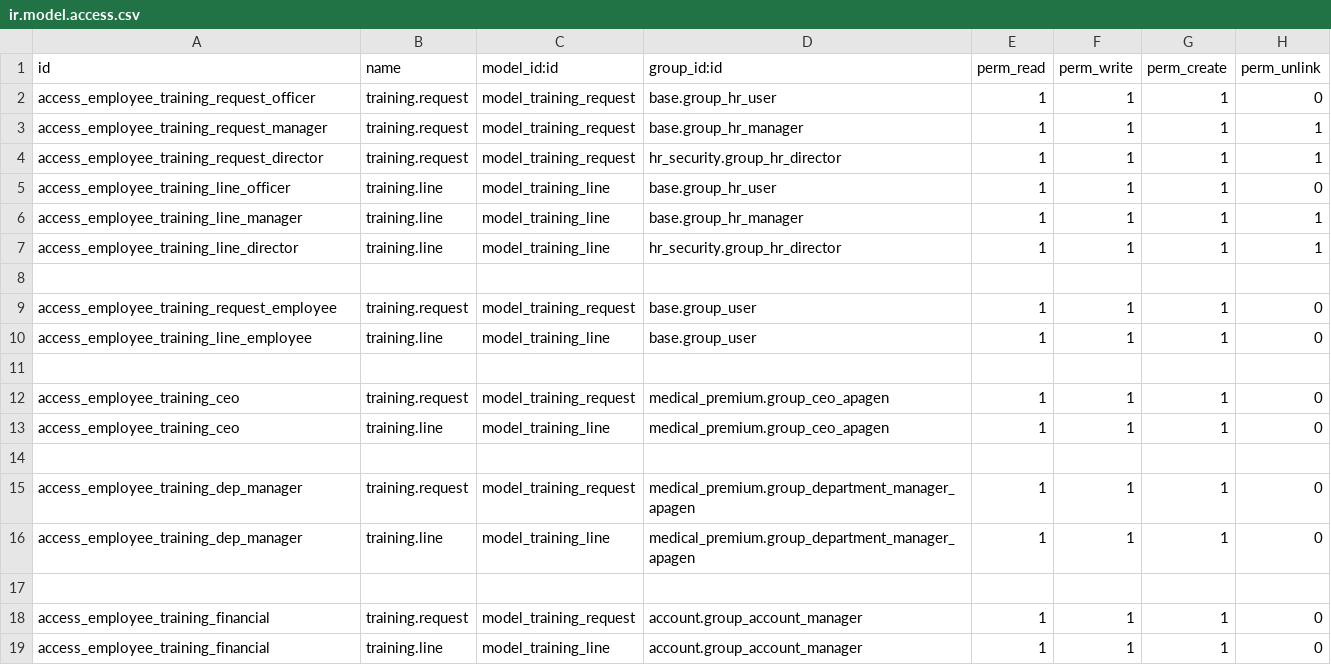
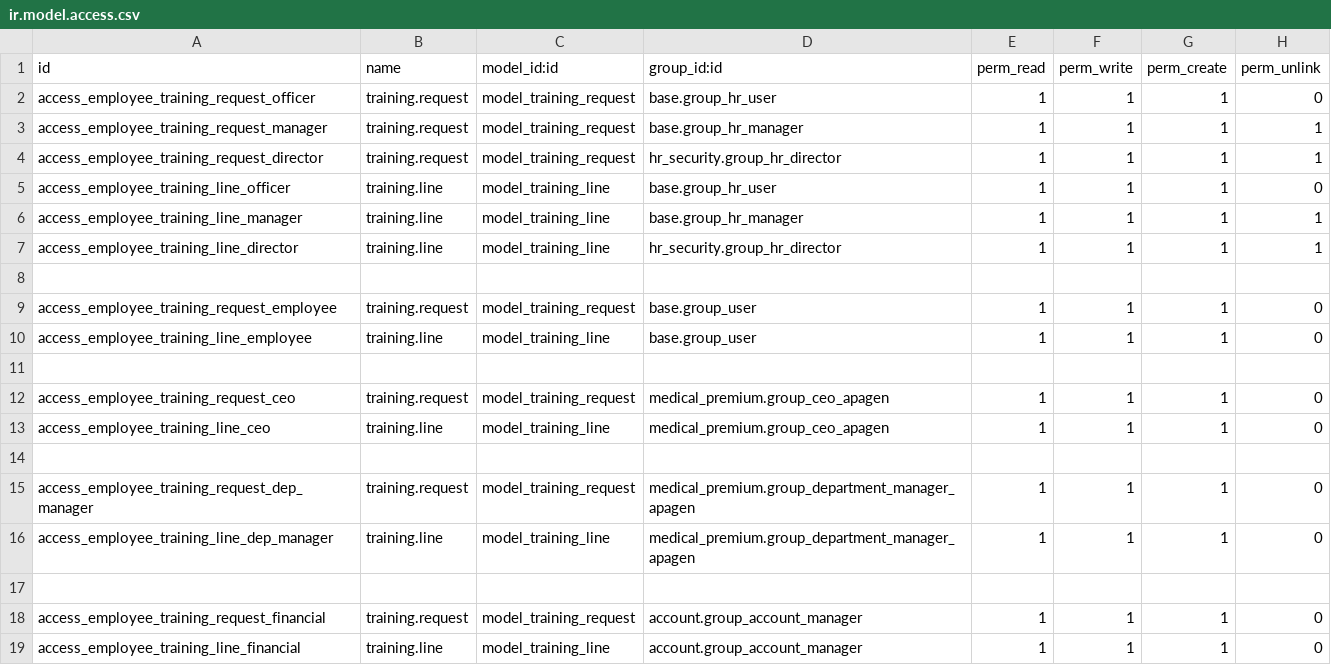
Before and after one commit to Arunupdhy/apagen, a CSV file: employee_training/security/ir.model.access.csv, drawn as a sheet.

Commit message:
[Add Access Rights for training]

```diff
--- a/employee_training/security/ir.model.access.csv
+++ b/employee_training/security/ir.model.access.csv
@@ -11,9 +11,9 @@ access_employee_training_line_employee,training.line,model_training_line,base.gr
 
-access_employee_training_ceo,training.request,model_training_request,medical_premium.group_ceo_apagen,1,1,1,0
-access_employee_training_ceo,training.line,model_training_line,medical_premium.group_ceo_apagen,1,1,1,0
+access_employee_training_request_ceo,training.request,model_training_request,medical_premium.group_ceo_apagen,1,1,1,0
+access_employee_training_line_ceo,training.line,model_training_line,medical_premium.group_ceo_apagen,1,1,1,0
 
-access_employee_training_dep_manager,training.request,model_training_request,medical_premium.group_department_manager_apagen,1,1,1,0
-access_employee_training_dep_manager,training.line,model_training_line,medical_premium.group_department_manager_apagen,1,1,1,0
+access_employee_training_request_dep_manager,training.request,model_training_request,medical_premium.group_department_manager_apagen,1,1,1,0
+access_employee_training_line_dep_manager,training.line,model_training_line,medical_premium.group_department_manager_apagen,1,1,1,0
 
-access_employee_training_financial,training.request,model_training_request,account.group_account_manager,1,1,1,0
-access_employee_training_financial,training.line,model_training_line,account.group_account_manager,1,1,1,0
+access_employee_training_request_financial,training.request,model_training_request,account.group_account_manager,1,1,1,0
+access_employee_training_line_financial,training.line,model_training_line,account.group_account_manager,1,1,1,0
```
